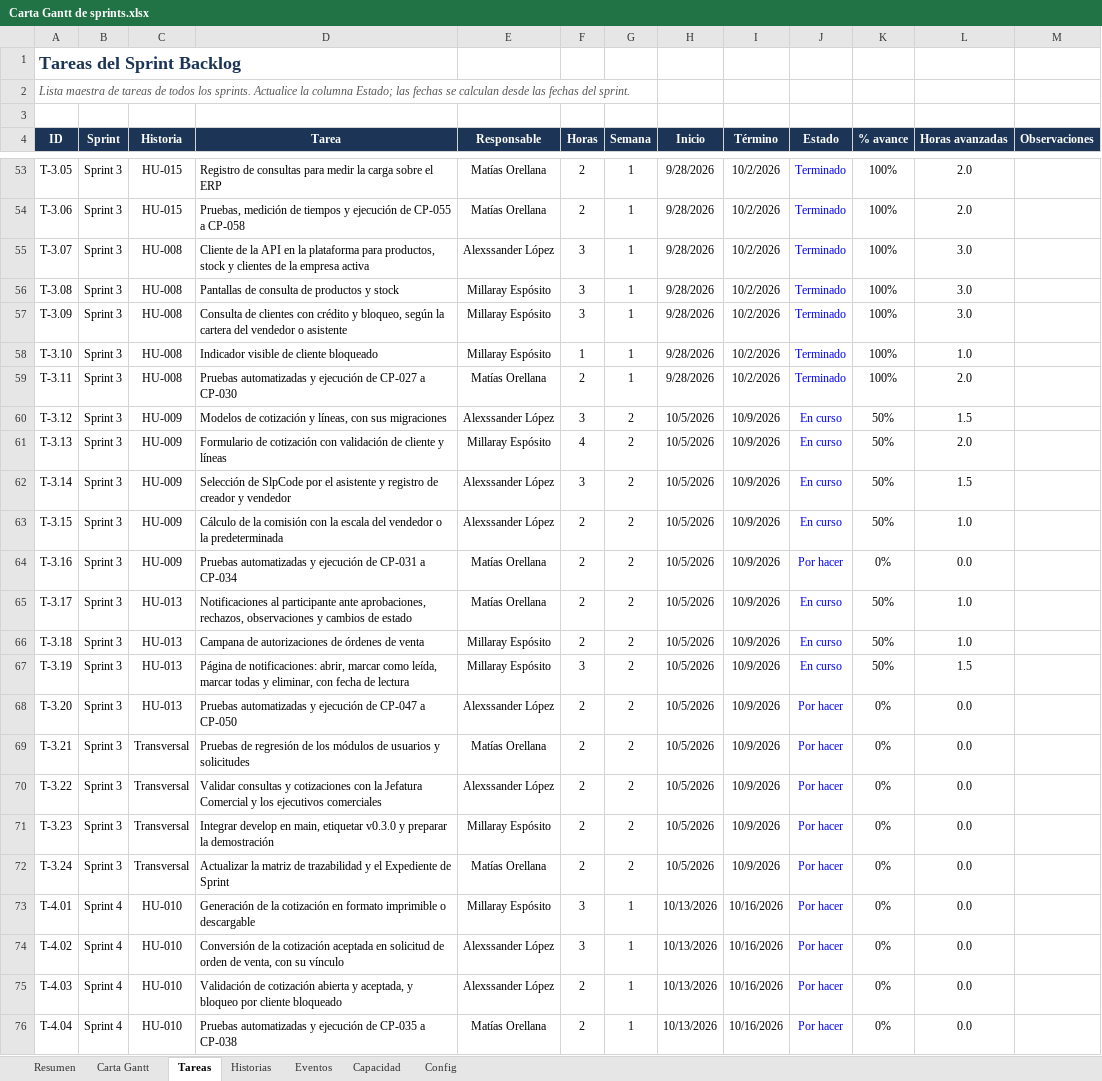
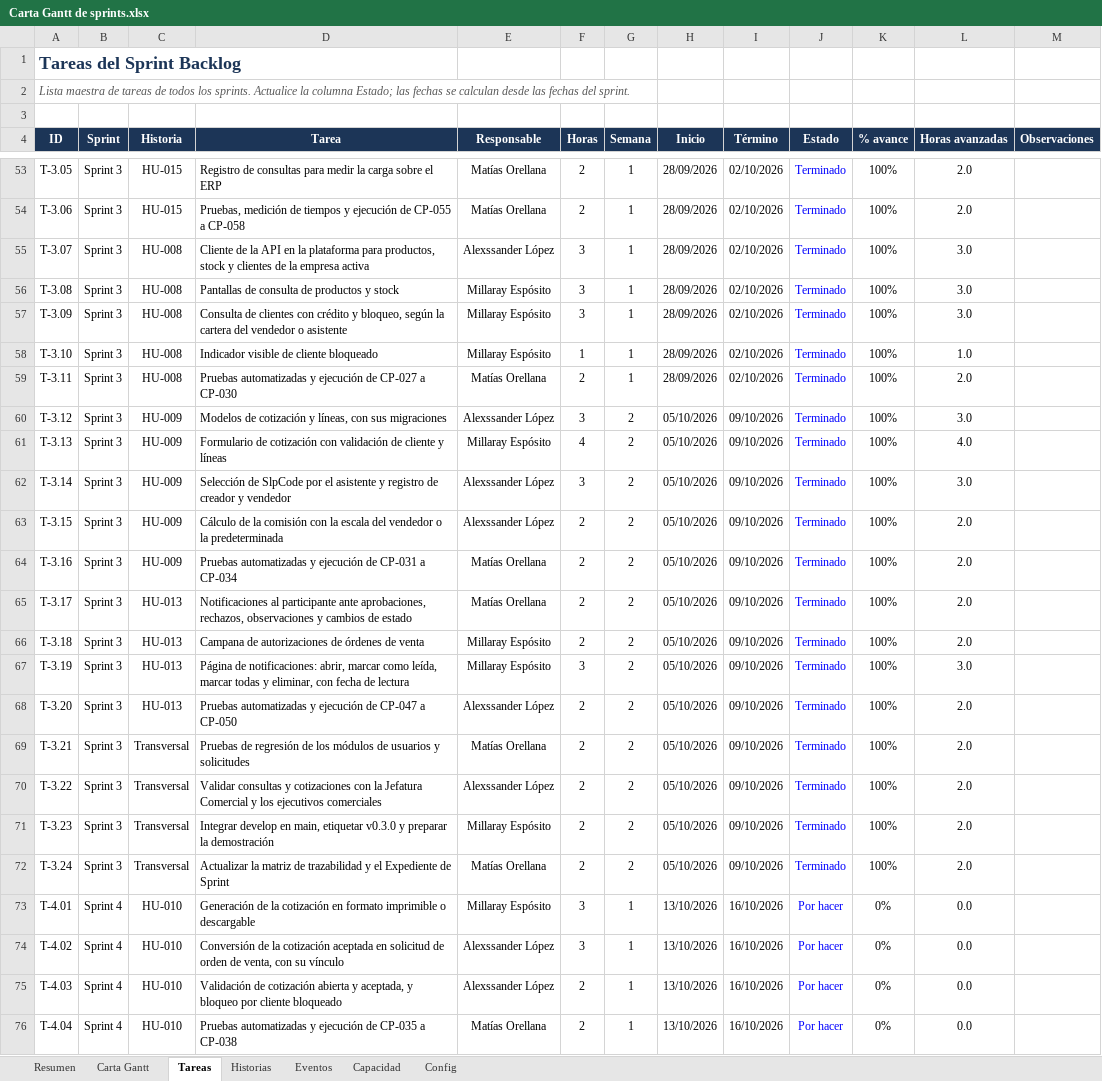
Before and after one commit to matias12rt/proyecto_grupal_casptone, an Excel workbook: Fase_2/Evidencias Proyecto/Carta Gantt de sprints.xlsx, sheet Tareas, drawn as a sheet; only a part is shown, gaps mark what is left out; values as stored, in another font and other column widths than the file's, no borders; conditional formats and table styles not drawn; the diff covers the shown part only; the diff names each change by its address in the sheet, - before the commit and + after, or states it on an @@ line.

```diff
--- a/Fase_2/Evidencias Proyecto/Carta Gantt de sprints.xlsx (sheet Tareas)
+++ b/Fase_2/Evidencias Proyecto/Carta Gantt de sprints.xlsx (sheet Tareas)
-H53:H59 (Inicio): 9/28/2026
+H53:H59 (Inicio): 28/09/2026
-I53:I59 (Término): 10/2/2026
+I53:I59 (Término): 02/10/2026
-H60:H72 (Inicio): 10/5/2026
+H60:H72 (Inicio): 05/10/2026
-I60:I72 (Término): 10/9/2026
+I60:I72 (Término): 09/10/2026
-J60:J63 (Estado): En curso
+J60:J63 (Estado): Terminado
-K60:K63 (% avance): 50%
+K60:K63 (% avance): 100%
-L60 (Horas avanzadas): 1.5
+L60 (Horas avanzadas): 3.0
-L61 (Horas avanzadas): 2.0
+L61 (Horas avanzadas): 4.0
-L62 (Horas avanzadas): 1.5
+L62 (Horas avanzadas): 3.0
-L63 (Horas avanzadas): 1.0
+L63 (Horas avanzadas): 2.0
-J64 (Estado): Por hacer
+J64 (Estado): Terminado
-K64 (% avance): 0%
+K64 (% avance): 100%
-L64 (Horas avanzadas): 0.0
+L64 (Horas avanzadas): 2.0
-J65:J67 (Estado): En curso
+J65:J67 (Estado): Terminado
-K65:K67 (% avance): 50%
+K65:K67 (% avance): 100%
-L65:L66 (Horas avanzadas): 1.0
+L65:L66 (Horas avanzadas): 2.0
-L67 (Horas avanzadas): 1.5
+L67 (Horas avanzadas): 3.0
-J68:J72 (Estado): Por hacer
+J68:J72 (Estado): Terminado
-K68:K72 (% avance): 0%
+K68:K72 (% avance): 100%
-L68:L72 (Horas avanzadas): 0.0
+L68:L72 (Horas avanzadas): 2.0
-H73:H76 (Inicio): 10/13/2026
+H73:H76 (Inicio): 13/10/2026
-I73:I76 (Término): 10/16/2026
+I73:I76 (Término): 16/10/2026
```
Also changed, not shown: 192 edited cells elsewhere in this sheet, sheet Carta Gantt, sheet Historias, sheet Eventos, sheet Resumen, sheet Config, sheet Capacidad, formulas that keep their value, hidden cells, charts or pictures.
